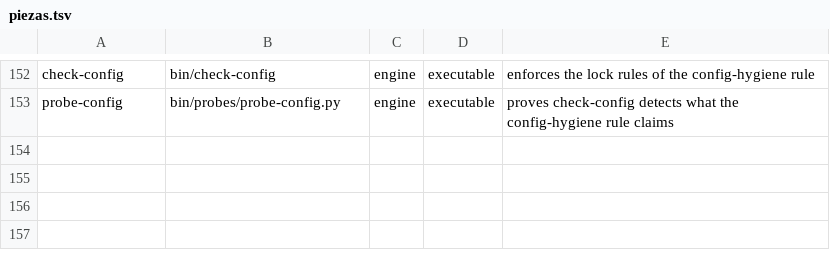
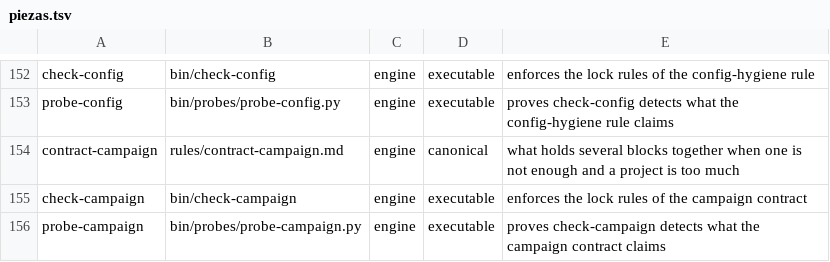
Before and after one commit to for3slabs/mente-os, a TSV file: Mente/piezas.tsv, drawn as a sheet; only a part is shown, gaps mark what is left out; the diff names each change by its address in the sheet, - before the commit and + after, or states it on an @@ line.

Commit message:
feat(rules): contract-campaign — what holds several blocks together
The 5th and last of the five behaviours that testing turned into a standard.

A campaign does not execute — it orders. A block answers "what am I doing";
a campaign answers "why these, in this order". Without it, switching blocks
restarts the reason, and the cost lands on whoever picks the work up cold.

Eight sections: the shape (three sections and the identity fields to OPEN),
a block count that is deliberately dynamic, standards inherited and never
copied (with the removal test that tells them apart), the channel where a
fact is written once so two blocks read the same sentence, the sideways
impact a closing block owes its siblings, the conditions that block a close,
what a campaign is not — and §8: what this contract itself got wrong.

bin/check-campaign enforces the 🔒 rows · bin/probes/probe-campaign.py proves
it: 15/15, cause verified on every case, plus the inverse and the crash guard.

Defects §8 records, each measured:
- the contract named an `Identity` SECTION; the real files carry identity as
  header FIELDS, and the validator checked the fields. A file could satisfy
  the code and violate the contract, both reading green.
- a per-section ceiling written only in prose: a real shared-context section
  ran 112 lines against 40 and nothing said a word. Every ceiling here is now
  read FROM the contract.
- the size exemption arrived after the ceiling was already broken — the right
  outcome, and proof that a ceiling with no declared exit gets ignored first
  and fixed second.

And two the cross-run added, against a real campaign nobody wrote for this:
- an identity field sharing a line (`created: … · updated: …`) read as missing,
  because the read was anchored to start-of-line.
- block names written in bold: the validator strips emphasis, a second parser
  did not, and one table produced two lists. The probe now calls the checker's
  parser — a copy cannot diverge if it does not exist.

Suite: 164 checks · 0 failed · 13/13 validators with probe · 0 leaks.

```diff
--- a/Mente/piezas.tsv
+++ b/Mente/piezas.tsv
+row 154: contract-campaign | rules/contract-campaign.md | engine | canonical | what holds several blocks together when one is not enough and a project is too much
+row 155: check-campaign | bin/check-campaign | engine | executable | enforces the lock rules of the campaign contract
+row 156: probe-campaign | bin/probes/probe-campaign.py | engine | executable | proves check-campaign detects what the campaign contract claims
```
Also changed, not shown: 4 other files.
